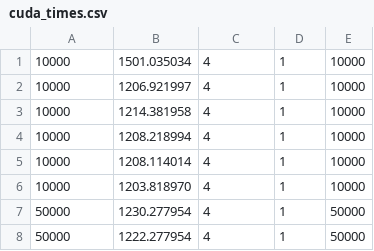
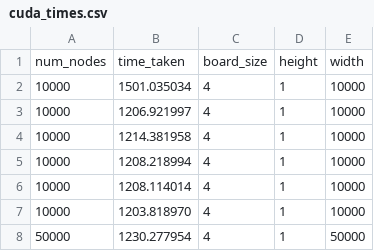
Before and after one commit to TRex22/dave-A-2048-AI, a CSV file: src/cuda_ai/cuda_times.csv, drawn as a sheet; only a part is shown; the shorter side is filled out with more unchanged rows; the diff names each change by its address in the sheet, - before the commit and + after, or states it on an @@ line.

```diff
--- a/src/cuda_ai/cuda_times.csv
+++ b/src/cuda_ai/cuda_times.csv
+row 1: num_nodes | time_taken | board_size | height | width
```
Also changed, not shown: src/cuda_ai/old_cuda_times.csv.
